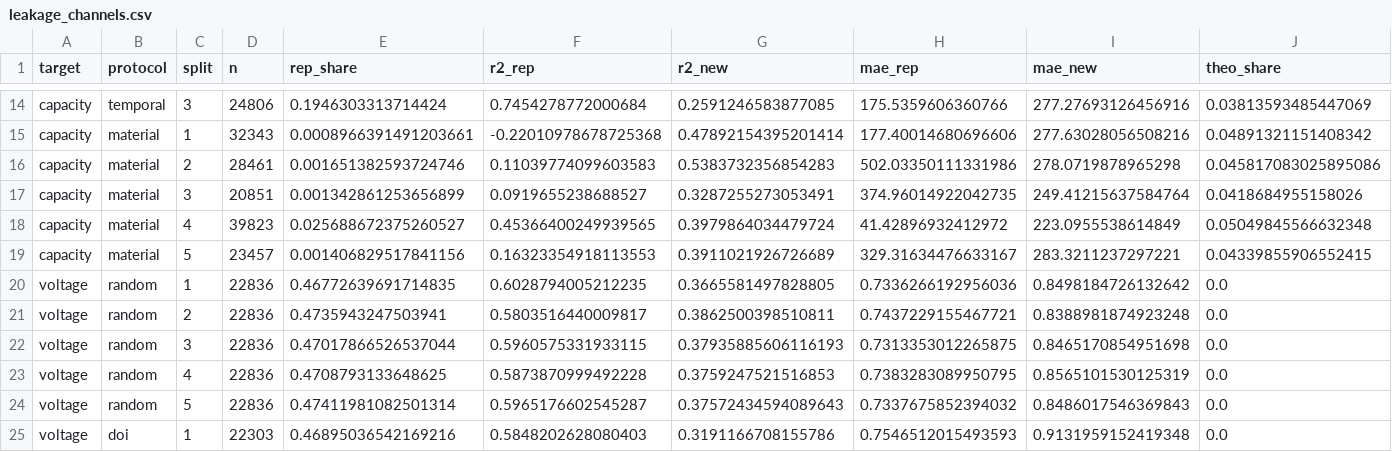
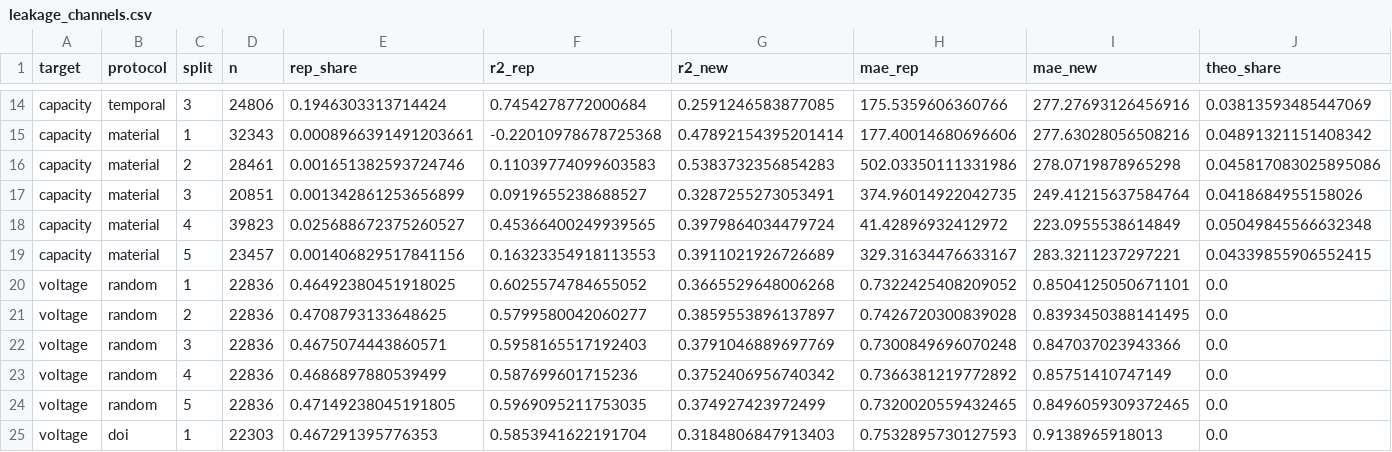
Before and after one commit to sunraj-patel/battery-prediction, a CSV file: results/leakage_channels.csv, drawn as a sheet; only a part is shown, gaps mark what is left out; the diff covers the shown part only; the diff names each change by its address in the sheet, - before the commit and + after, or states it on an @@ line.

```diff
--- a/results/leakage_channels.csv
+++ b/results/leakage_channels.csv
-E20 (rep_share): 0.46772639691714835
+E20 (rep_share): 0.46492380451918025
-F20 (r2_rep): 0.6028794005212235
+F20 (r2_rep): 0.6025574784655052
-G20 (r2_new): 0.3665581497828805
+G20 (r2_new): 0.3665529648006268
-H20 (mae_rep): 0.7336266192956036
+H20 (mae_rep): 0.7322425408209052
-I20 (mae_new): 0.8498184726132642
+I20 (mae_new): 0.8504125050671101
-E21 (rep_share): 0.4735943247503941
+E21 (rep_share): 0.4708793133648625
-F21 (r2_rep): 0.5803516440009817
+F21 (r2_rep): 0.5799580042060277
-G21 (r2_new): 0.3862500398510811
+G21 (r2_new): 0.3859553896137897
-H21 (mae_rep): 0.7437229155467721
+H21 (mae_rep): 0.7426720300839028
-I21 (mae_new): 0.8388981874923248
+I21 (mae_new): 0.8393450388141495
-E22 (rep_share): 0.47017866526537044
+E22 (rep_share): 0.4675074443860571
-F22 (r2_rep): 0.5960575331933115
+F22 (r2_rep): 0.5958165517192403
-G22 (r2_new): 0.37935885606116193
+G22 (r2_new): 0.3791046889697769
-H22 (mae_rep): 0.7313353012265875
+H22 (mae_rep): 0.7300849696070248
-I22 (mae_new): 0.8465170854951698
+I22 (mae_new): 0.847037023943366
-E23 (rep_share): 0.4708793133648625
+E23 (rep_share): 0.4686897880539499
-F23 (r2_rep): 0.5873870999492228
+F23 (r2_rep): 0.587699601715236
-G23 (r2_new): 0.3759247521516853
+G23 (r2_new): 0.3752406956740342
-H23 (mae_rep): 0.7383283089950795
+H23 (mae_rep): 0.7366381219772892
-I23 (mae_new): 0.8565101530125319
+I23 (mae_new): 0.85751410747149
-E24 (rep_share): 0.47411981082501314
+E24 (rep_share): 0.47149238045191805
-F24 (r2_rep): 0.5965176602545287
+F24 (r2_rep): 0.5969095211753035
-G24 (r2_new): 0.37572434594089643
+G24 (r2_new): 0.374927423972499
-H24 (mae_rep): 0.7337675852394032
+H24 (mae_rep): 0.7320020559432465
-I24 (mae_new): 0.8486017546369843
+I24 (mae_new): 0.8496059309372465
-E25 (rep_share): 0.46895036542169216
+E25 (rep_share): 0.467291395776353
-F25 (r2_rep): 0.5848202628080403
+F25 (r2_rep): 0.5853941622191704
-G25 (r2_new): 0.3191166708155786
+G25 (r2_new): 0.3184806847913403
-H25 (mae_rep): 0.7546512015493593
+H25 (mae_rep): 0.7532895730127593
-I25 (mae_new): 0.9131959152419348
+I25 (mae_new): 0.9138965918013
```
Also changed, not shown: 109 edited cells elsewhere in this file, 38 other files.
